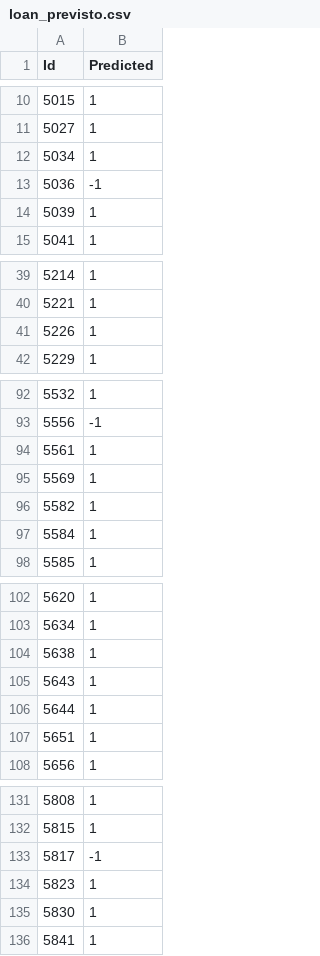
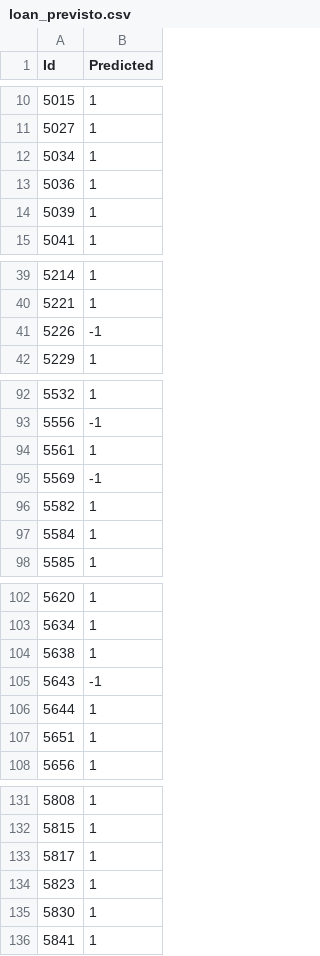
Before and after one commit to SousaP/ecac, a CSV file: ecac/loan_previsto.csv, drawn as a sheet; only a part is shown, gaps mark what is left out; the diff covers the shown part only.

```diff
--- a/ecac/loan_previsto.csv
+++ b/ecac/loan_previsto.csv
@@ -12,3 +12,3 @@ Id,Predicted
 5034,1
-5036,-1
+5036,1
 5039,1
@@ -40,3 +40,3 @@ Id,Predicted
 5221,1
-5226,1
+5226,-1
 5229,1
@@ -94,3 +94,3 @@ Id,Predicted
 5561,1
-5569,1
+5569,-1
 5582,1
@@ -104,3 +104,3 @@ Id,Predicted
 5638,1
-5643,1
+5643,-1
 5644,1
@@ -132,3 +132,3 @@ Id,Predicted
 5815,1
-5817,-1
+5817,1
 5823,1
```
Also changed, not shown: 25 edited cells elsewhere in this file, 5 other files.
